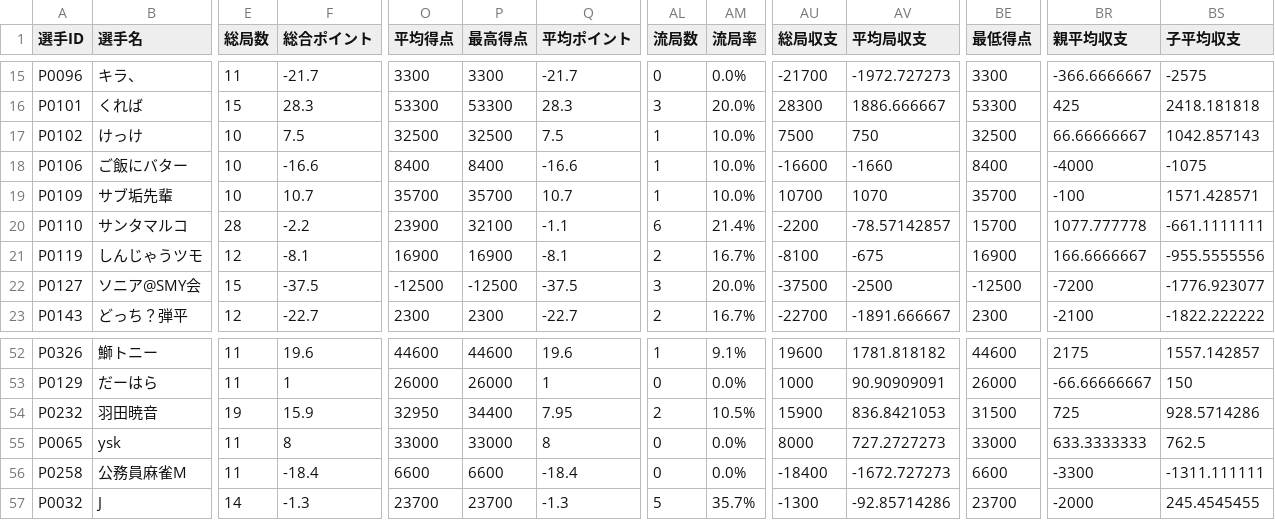
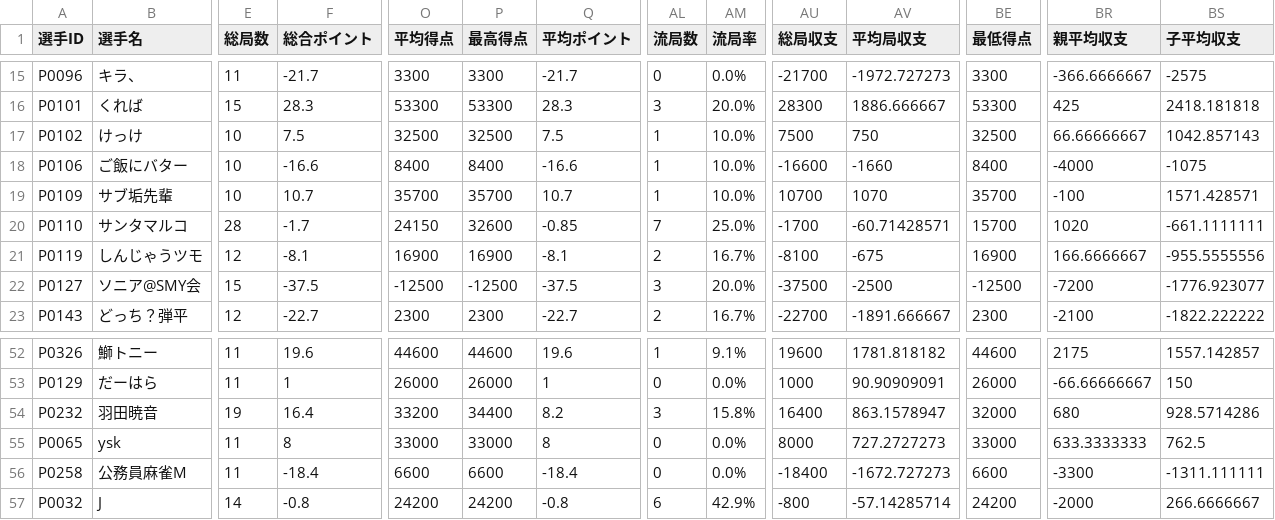
Before and after one commit to BlueK18/HundredLeagueDatabase, a CSV file: data/players_current.csv, drawn as a sheet; only a part is shown, gaps mark what is left out; the diff covers the shown part only; the diff names each change by its address in the sheet, - before the commit and + after, or states it on an @@ line.

```diff
--- a/data/players_current.csv
+++ b/data/players_current.csv
-F20 (総合ポイント): -2.2
+F20 (総合ポイント): -1.7
-O20 (平均得点): 23900
+O20 (平均得点): 24150
-P20 (最高得点): 32100
+P20 (最高得点): 32600
-Q20 (平均ポイント): -1.1
+Q20 (平均ポイント): -0.85
-AL20 (流局数): 6
+AL20 (流局数): 7
-AM20 (流局率): 21.4%
+AM20 (流局率): 25.0%
-AU20 (総局収支): -2200
+AU20 (総局収支): -1700
-AV20 (平均局収支): -78.57142857
+AV20 (平均局収支): -60.71428571
-BR20 (親平均収支): 1077.777778
+BR20 (親平均収支): 1020
-F54 (総合ポイント): 15.9
+F54 (総合ポイント): 16.4
-O54 (平均得点): 32950
+O54 (平均得点): 33200
-Q54 (平均ポイント): 7.95
+Q54 (平均ポイント): 8.2
-AL54 (流局数): 2
+AL54 (流局数): 3
-AM54 (流局率): 10.5%
+AM54 (流局率): 15.8%
-AU54 (総局収支): 15900
+AU54 (総局収支): 16400
-AV54 (平均局収支): 836.8421053
+AV54 (平均局収支): 863.1578947
-BE54 (最低得点): 31500
+BE54 (最低得点): 32000
-BR54 (親平均収支): 725
+BR54 (親平均収支): 680
-F57 (総合ポイント): -1.3
+F57 (総合ポイント): -0.8
-O57 (平均得点): 23700
+O57 (平均得点): 24200
-P57 (最高得点): 23700
+P57 (最高得点): 24200
-Q57 (平均ポイント): -1.3
+Q57 (平均ポイント): -0.8
-AL57 (流局数): 5
+AL57 (流局数): 6
-AM57 (流局率): 35.7%
+AM57 (流局率): 42.9%
-AU57 (総局収支): -1300
+AU57 (総局収支): -800
-AV57 (平均局収支): -92.85714286
+AV57 (平均局収支): -57.14285714
-BE57 (最低得点): 23700
+BE57 (最低得点): 24200
-BS57 (子平均収支): 245.4545455
+BS57 (子平均収支): 266.6666667
```
Also changed, not shown: 60 edited cells elsewhere in this file, data/point-progress.csv.
